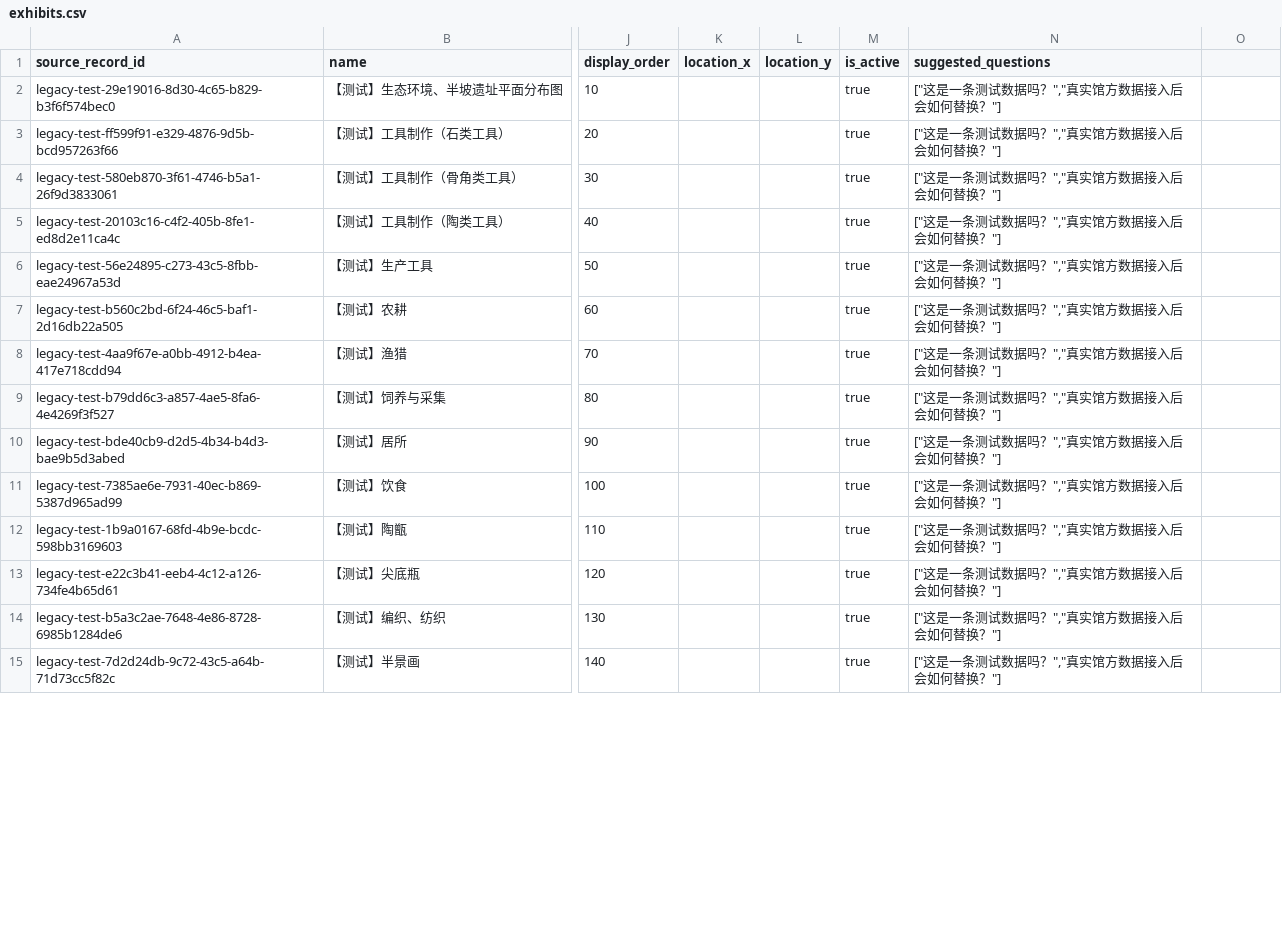
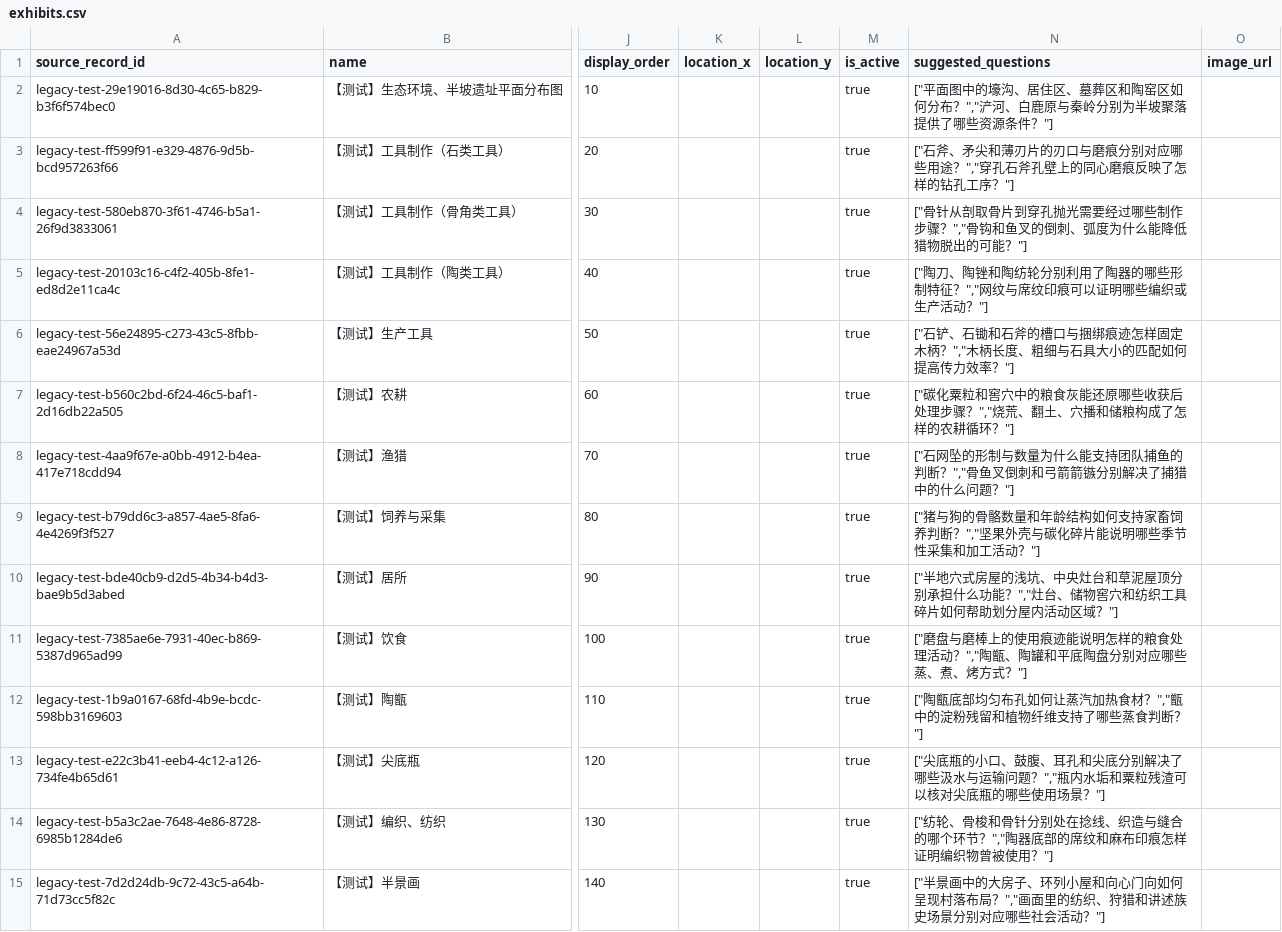
Before and after one commit to huanshang141/MuseAI, a CSV file: data/museum_test_data/exhibits.csv, drawn as a sheet; only a part is shown, gaps mark what is left out; the diff covers the shown part only; the diff names each change by its address in the sheet, - before the commit and + after, or states it on an @@ line.

Commit message:
feat: improve miniapp guidance and exhibit media

```diff
--- a/data/museum_test_data/exhibits.csv
+++ b/data/museum_test_data/exhibits.csv
-O1: (empty)
+O1: image_url
-N2 (suggested_questions): ["这是一条测试数据吗？","真实馆方数据接入后会如何替换？"]
+N2 (suggested_questions): ["平面图中的壕沟、居住区、墓葬区和陶窑区如何分布？","浐河、白鹿原与秦岭分别为半坡聚落提供了哪些资源条件？"]
-N3 (suggested_questions): ["这是一条测试数据吗？","真实馆方数据接入后会如何替换？"]
+N3 (suggested_questions): ["石斧、矛尖和薄刃片的刃口与磨痕分别对应哪些用途？","穿孔石斧孔壁上的同心磨痕反映了怎样的钻孔工序？"]
-N4 (suggested_questions): ["这是一条测试数据吗？","真实馆方数据接入后会如何替换？"]
+N4 (suggested_questions): ["骨针从剖取骨片到穿孔抛光需要经过哪些制作步骤？","骨钩和鱼叉的倒刺、弧度为什么能降低猎物脱出的可能？"]
-N5 (suggested_questions): ["这是一条测试数据吗？","真实馆方数据接入后会如何替换？"]
+N5 (suggested_questions): ["陶刀、陶锉和陶纺轮分别利用了陶器的哪些形制特征？","网纹与席纹印痕可以证明哪些编织或生产活动？"]
-N6 (suggested_questions): ["这是一条测试数据吗？","真实馆方数据接入后会如何替换？"]
+N6 (suggested_questions): ["石铲、石锄和石斧的槽口与捆绑痕迹怎样固定木柄？","木柄长度、粗细与石具大小的匹配如何提高传力效率？"]
-N7 (suggested_questions): ["这是一条测试数据吗？","真实馆方数据接入后会如何替换？"]
+N7 (suggested_questions): ["碳化粟粒和窖穴中的粮食灰能还原哪些收获后处理步骤？","烧荒、翻土、穴播和储粮构成了怎样的农耕循环？"]
-N8 (suggested_questions): ["这是一条测试数据吗？","真实馆方数据接入后会如何替换？"]
+N8 (suggested_questions): ["石网坠的形制与数量为什么能支持团队捕鱼的判断？","骨鱼叉倒刺和弓箭箭镞分别解决了捕猎中的什么问题？"]
-N9 (suggested_questions): ["这是一条测试数据吗？","真实馆方数据接入后会如何替换？"]
+N9 (suggested_questions): ["猪与狗的骨骼数量和年龄结构如何支持家畜饲养判断？","坚果外壳与碳化碎片能说明哪些季节性采集和加工活动？"]
-N10 (suggested_questions): ["这是一条测试数据吗？","真实馆方数据接入后会如何替换？"]
+N10 (suggested_questions): ["半地穴式房屋的浅坑、中央灶台和草泥屋顶分别承担什么功能？","灶台、储物窖穴和纺织工具碎片如何帮助划分屋内活动区域？"]
-N11 (suggested_questions): ["这是一条测试数据吗？","真实馆方数据接入后会如何替换？"]
+N11 (suggested_questions): ["磨盘与磨棒上的使用痕迹能说明怎样的粮食处理活动？","陶甑、陶罐和平底陶盘分别对应哪些蒸、煮、烤方式？"]
-N12 (suggested_questions): ["这是一条测试数据吗？","真实馆方数据接入后会如何替换？"]
+N12 (suggested_questions): ["陶甑底部均匀布孔如何让蒸汽加热食材？","甑中的淀粉残留和植物纤维支持了哪些蒸食判断？"]
-N13 (suggested_questions): ["这是一条测试数据吗？","真实馆方数据接入后会如何替换？"]
+N13 (suggested_questions): ["尖底瓶的小口、鼓腹、耳孔和尖底分别解决了哪些汲水与运输问题？","瓶内水垢和粟粒残渣可以核对尖底瓶的哪些使用场景？"]
-N14 (suggested_questions): ["这是一条测试数据吗？","真实馆方数据接入后会如何替换？"]
+N14 (suggested_questions): ["纺轮、骨梭和骨针分别处在捻线、织造与缝合的哪个环节？","陶器底部的席纹和麻布印痕怎样证明编织物曾被使用？"]
-N15 (suggested_questions): ["这是一条测试数据吗？","真实馆方数据接入后会如何替换？"]
+N15 (suggested_questions): ["半景画中的大房子、环列小屋和向心门向如何呈现村落布局？","画面里的纺织、狩猎和讲述族史场景分别对应哪些社会活动？"]
```
Also changed, not shown: 32 edited cells elsewhere in this file, 29 other files.
